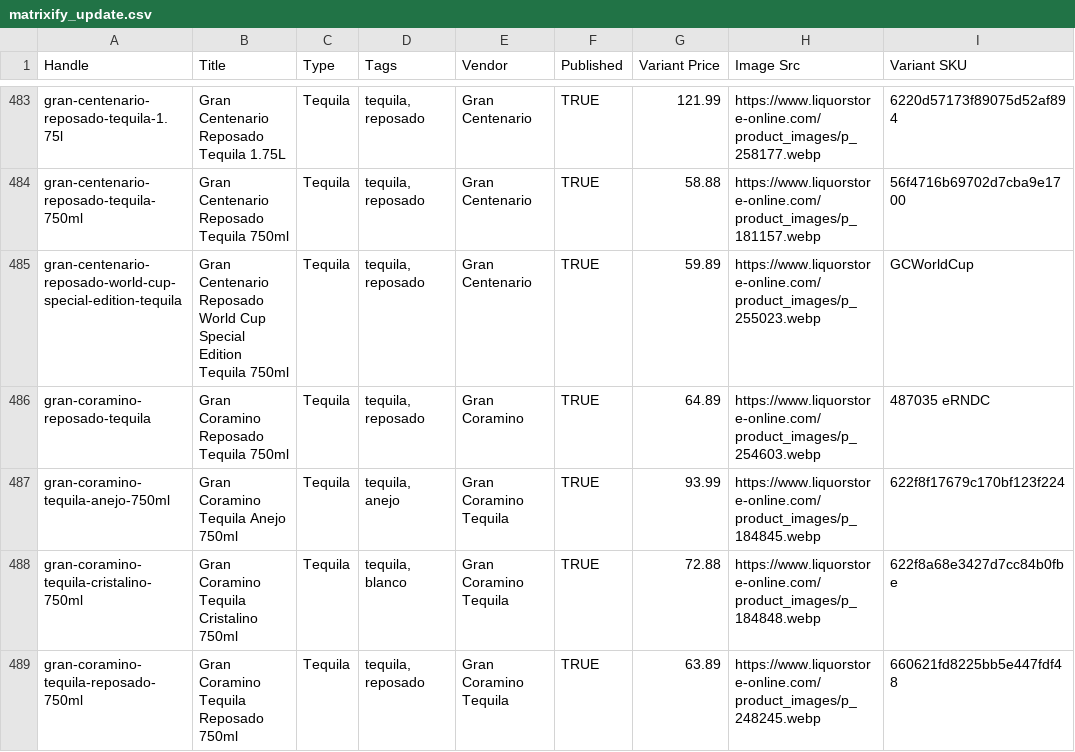
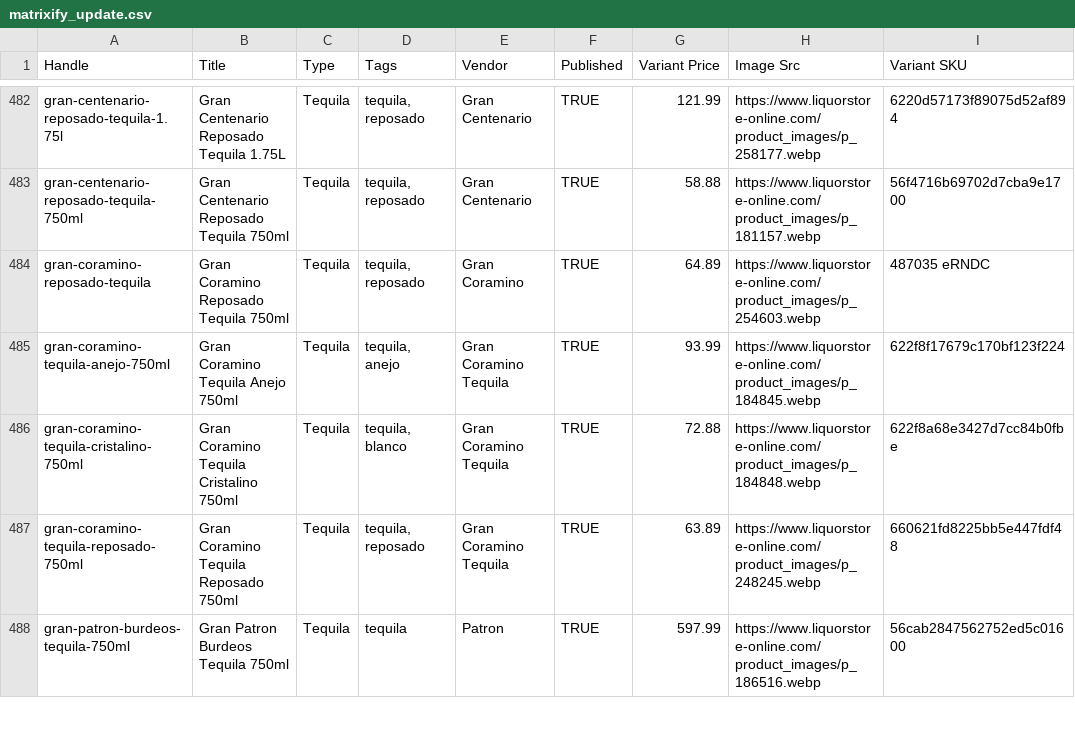
Before and after one commit to Njawnson/tequila-shopify-sync, a CSV file: output/matrixify_update.csv, drawn as a sheet; only a part is shown, gaps mark what is left out; the shorter side is filled out with more unchanged rows; the diff covers the shown part only; the diff names each change by its address in the sheet, - before the commit and + after, or states it on an @@ line.

```diff
--- a/output/matrixify_update.csv
+++ b/output/matrixify_update.csv
-row 485: gran-centenario-reposado-world-cup-special-edition-tequila | Gran Centenario Reposado World Cup Special Edition Tequila 750ml | Tequila | tequila, reposado | Gran Centenario | TRUE | 59.89 | https://www.liquorstore-online.com/product_images/p_255023.webp | GCWorldCup
```
Also changed, not shown: 2 removed rows and 3 edited cells elsewhere in this file, 1 other file.
